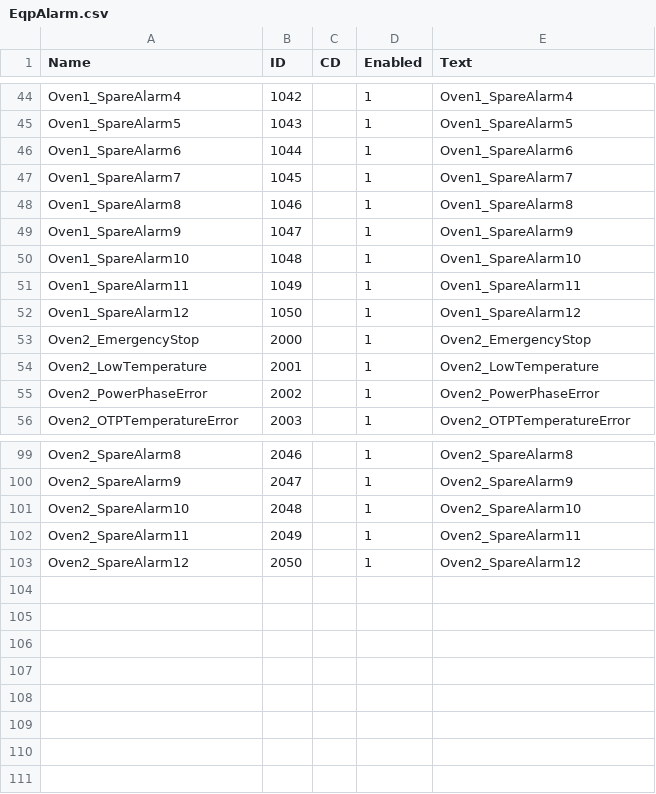
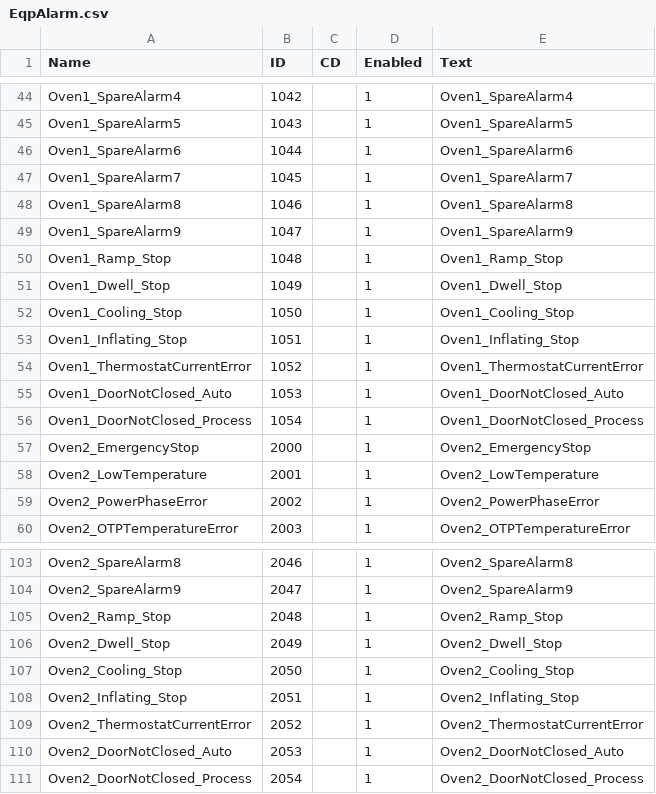
Before and after one commit to Liaotzuchun/GPGRC_MultiPLCs, a CSV file: GPGO_MultiPLCs/Documents/EqpAlarm.csv, drawn as a sheet; only a part is shown, gaps mark what is left out.

```diff
--- a/GPGO_MultiPLCs/Documents/EqpAlarm.csv
+++ b/GPGO_MultiPLCs/Documents/EqpAlarm.csv
@@ -49,5 +49,9 @@ Oven1_SpareAlarm8,1046,,1,Oven1_SpareAlarm8
 Oven1_SpareAlarm9,1047,,1,Oven1_SpareAlarm9
-Oven1_SpareAlarm10,1048,,1,Oven1_SpareAlarm10
-Oven1_SpareAlarm11,1049,,1,Oven1_SpareAlarm11
-Oven1_SpareAlarm12,1050,,1,Oven1_SpareAlarm12
+Oven1_Ramp_Stop,1048,,1,Oven1_Ramp_Stop
+Oven1_Dwell_Stop,1049,,1,Oven1_Dwell_Stop
+Oven1_Cooling_Stop,1050,,1,Oven1_Cooling_Stop
+Oven1_Inflating_Stop,1051,,1,Oven1_Inflating_Stop
+Oven1_ThermostatCurrentError,1052,,1,Oven1_ThermostatCurrentError
+Oven1_DoorNotClosed_Auto,1053,,1,Oven1_DoorNotClosed_Auto
+Oven1_DoorNotClosed_Process,1054,,1,Oven1_DoorNotClosed_Process
 Oven2_EmergencyStop,2000,,1,Oven2_EmergencyStop
@@ -100,4 +104,8 @@ Oven2_SpareAlarm8,2046,,1,Oven2_SpareAlarm8
 Oven2_SpareAlarm9,2047,,1,Oven2_SpareAlarm9
-Oven2_SpareAlarm10,2048,,1,Oven2_SpareAlarm10
-Oven2_SpareAlarm11,2049,,1,Oven2_SpareAlarm11
-Oven2_SpareAlarm12,2050,,1,Oven2_SpareAlarm12
+Oven2_Ramp_Stop,2048,,1,Oven2_Ramp_Stop
+Oven2_Dwell_Stop,2049,,1,Oven2_Dwell_Stop
+Oven2_Cooling_Stop,2050,,1,Oven2_Cooling_Stop
+Oven2_Inflating_Stop,2051,,1,Oven2_Inflating_Stop
+Oven2_ThermostatCurrentError,2052,,1,Oven2_ThermostatCurrentError
+Oven2_DoorNotClosed_Auto,2053,,1,Oven2_DoorNotClosed_Auto
+Oven2_DoorNotClosed_Process,2054,,1,Oven2_DoorNotClosed_Process
```
Also changed, not shown: 1 other file.
